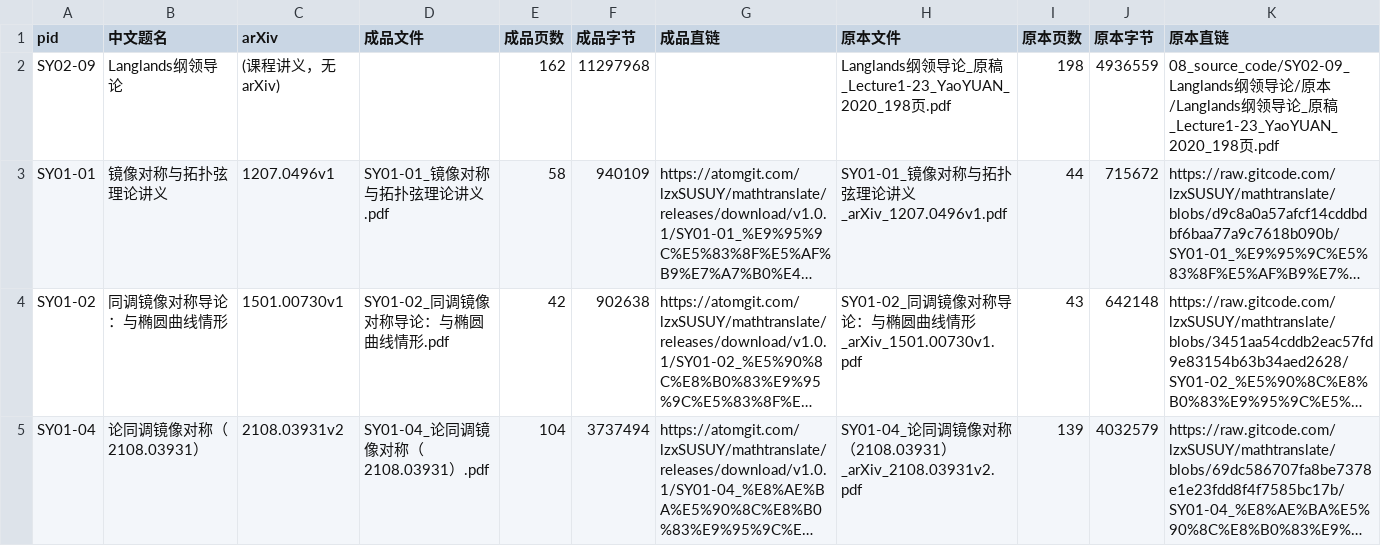
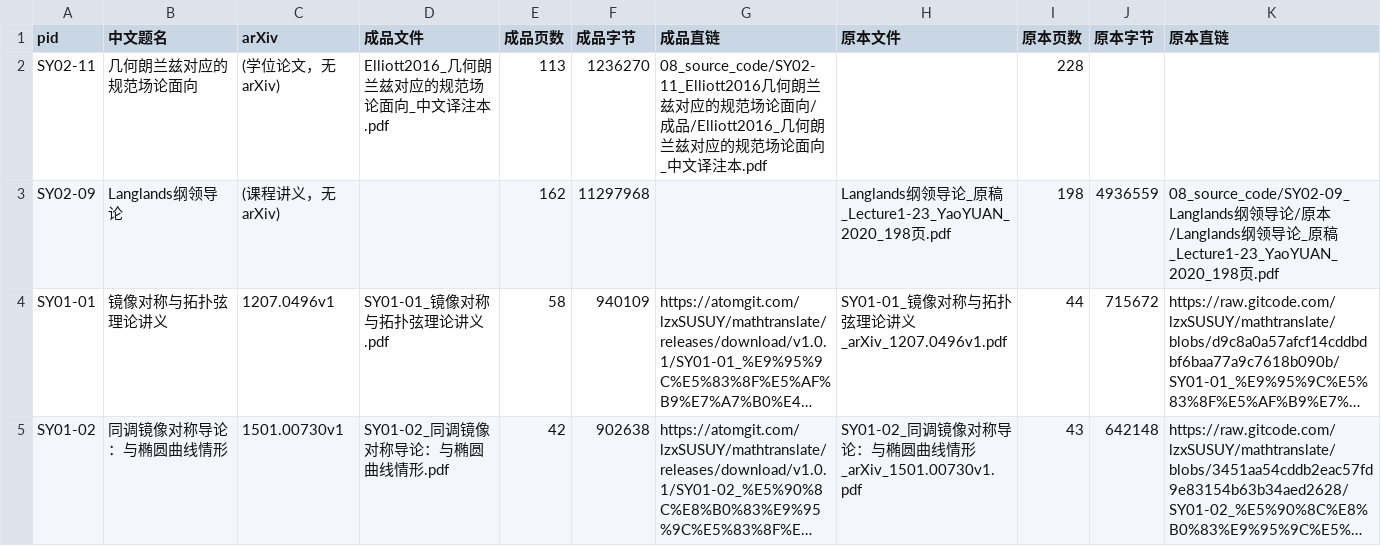
Before and after one commit to lzxsusy/mathtranslate, a TSV file: 03_translations_meta/_PDF清单.tsv, drawn as a sheet; only a part is shown; the shorter side is filled out with more unchanged rows; long unchanged cells end in …; the diff names each change by its address in the sheet, - before the commit and + after, or states it on an @@ line.

Commit message:
SY02-11: Elliott2016 全本重译注本入库；撤下 2026-11-12 初版并说明原因

```diff
--- a/03_translations_meta/_PDF清单.tsv
+++ b/03_translations_meta/_PDF清单.tsv
+row 2: SY02-11 | 几何朗兰兹对应的规范场论面向 | (学位论文，无 arXiv) | Elliott2016_几何朗兰兹对应的规范场论面向_中文译注本.pdf | 113 | 1236270 | 08_source_code/SY02-11_Elliott2016几何朗兰兹对应的规范场论面向/成品/Elliott2016_几何朗兰兹对应的规范场论面向_中文译注本.pdf |  | 228
```
Also changed, not shown: 24 other files.
